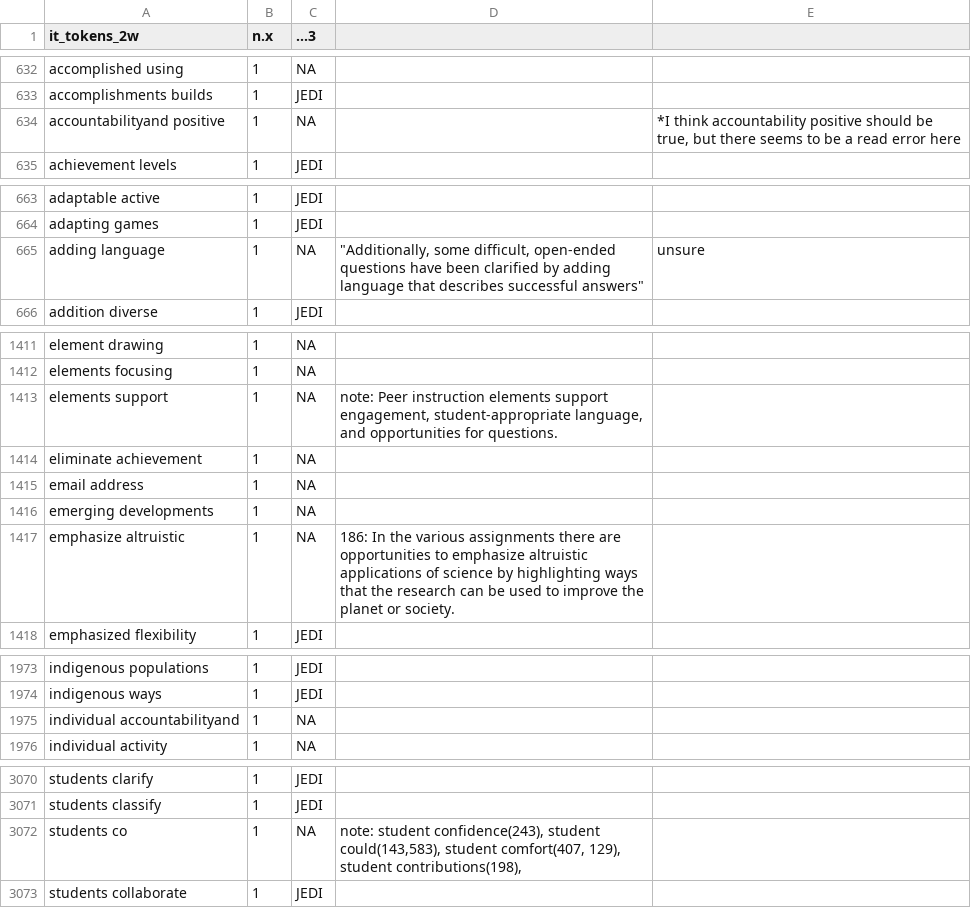
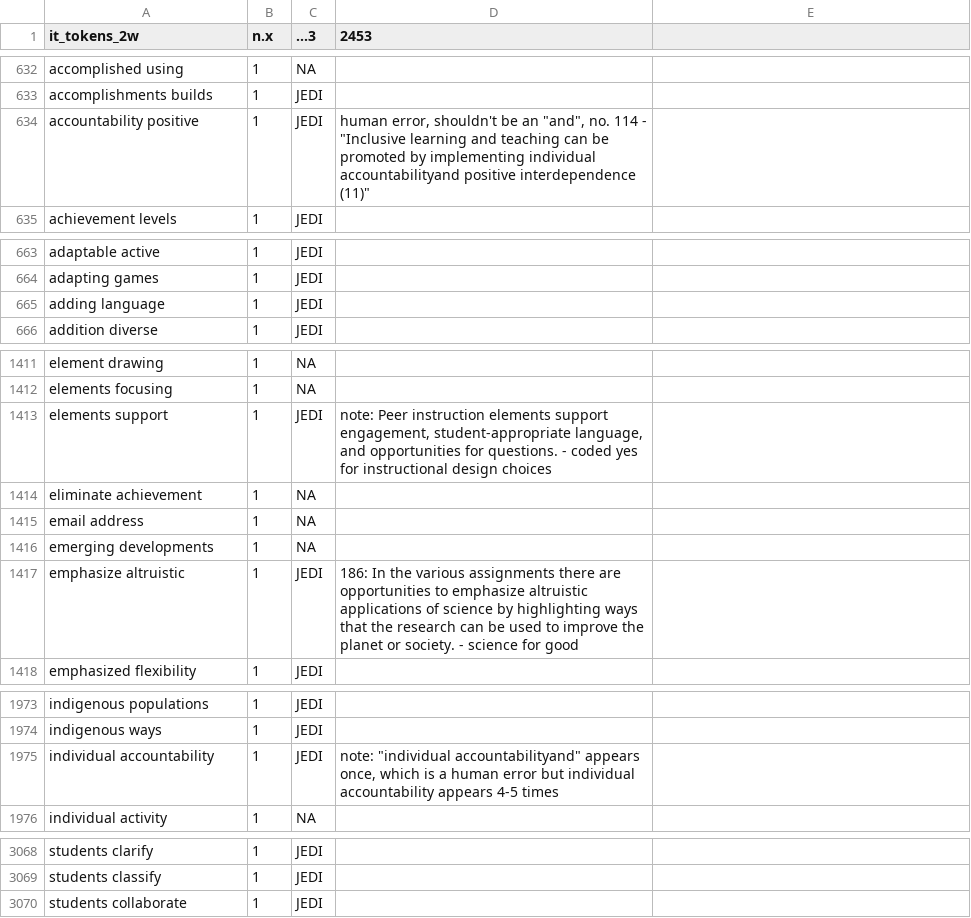
Before and after one commit to smsokona/RIOS---CourseSource-Research, a CSV file: Sokona's Folder/cleanedIT2words.csv, drawn as a sheet; only a part is shown, gaps mark what is left out; the diff covers the shown part only.

```diff
--- a/Sokona's Folder/cleanedIT2words.csv
+++ b/Sokona's Folder/cleanedIT2words.csv
@@ -1 +1 @@
-it_tokens_2w,n.x,...3,,
+it_tokens_2w,n.x,...3,2453,
@@ -633,3 +633,3 @@ accomplished using,1,NA,,
 accomplishments builds,1,JEDI,,
-accountabilityand positive,1,NA,,"*I think accountability positive should be true, but there seems to be a read error here"
+accountability positive,1,JEDI,"human error, shouldn't be an ""and"", no. 114 - ""Inclusive learning and teaching can be promoted by implementing individual accountabilityand positive interdependence (11)""",
 achievement levels,1,JEDI,,
@@ -664,3 +664,3 @@ adaptable active,1,JEDI,,
 adapting games,1,JEDI,,
-adding language,1,NA,"""Additionally, some difficult, open-ended questions have been clarified by adding language that describes successful answers""",unsure
+adding language,1,JEDI,,
 addition diverse,1,JEDI,,
@@ -1414,3 +1414,3 @@ element drawing,1,NA,,
 elements focusing,1,NA,,
-elements support,1,NA,"note: Peer instruction elements support engagement, student-appropriate language, and opportunities for questions.",
+elements support,1,JEDI,"note: Peer instruction elements support engagement, student-appropriate language, and opportunities for questions. - coded yes for instructional design choices",
 eliminate achievement,1,NA,,
@@ -1418,3 +1418,3 @@ email address,1,NA,,
 emerging developments,1,NA,,
-emphasize altruistic,1,NA,186: In the various assignments there are opportunities to emphasize altruistic applications of science by highlighting ways that the research can be used to improve the planet or society.,
+emphasize altruistic,1,JEDI,186: In the various assignments there are opportunities to emphasize altruistic applications of science by highlighting ways that the research can be used to improve the planet or society. - science for good,
 emphasized flexibility,1,JEDI,,
@@ -1977,3 +1977,3 @@ indigenous populations,1,JEDI,,
 indigenous ways,1,JEDI,,
-individual accountabilityand,1,NA,,
+individual accountability,1,JEDI,"note: ""individual accountabilityand"" appears once, which is a human error but individual accountability appears 4-5 times",
 individual activity,1,NA,,
@@ -3074,3 +3072,2 @@ students clarify,1,JEDI,,
 students classify,1,JEDI,,
-students co,1,NA,"note: student confidence(243), student could(143,583), student comfort(407, 129), student contributions(198),  ",
 students collaborate,1,JEDI,,
```
Also changed, not shown: 3 removed rows and 45 edited cells elsewhere in this file, Sokona's Folder/cleanedITwords - cleanedITwords.csv, 1 other file.
